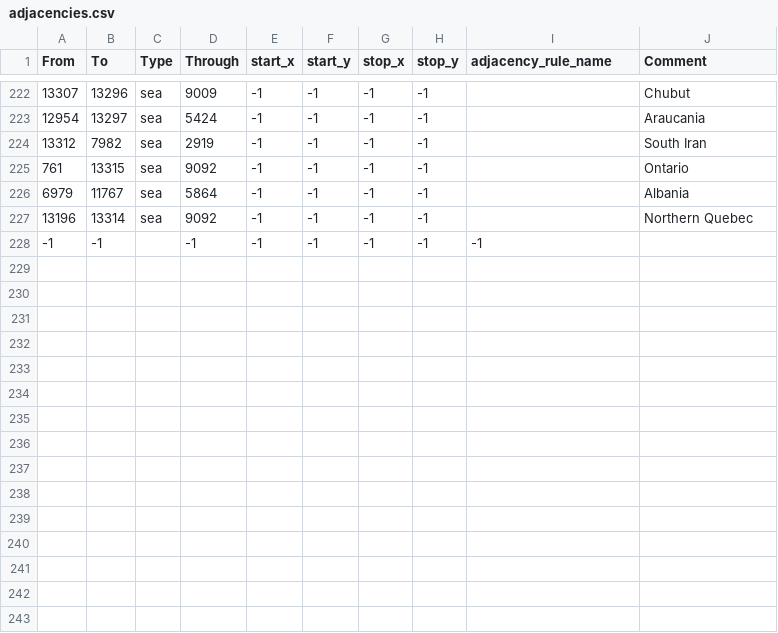
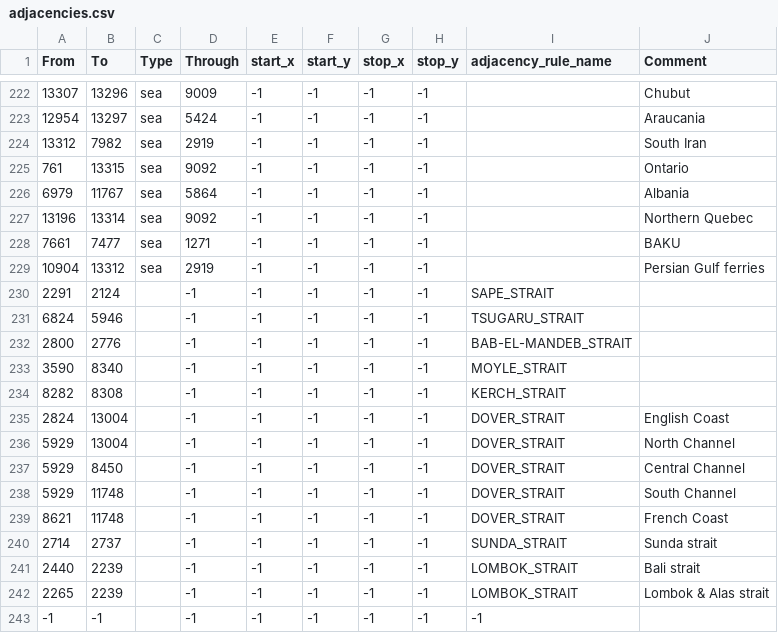
Before and after one commit to AGA2020/AGAMPFIXED, a CSV file: map/adjacencies.csv, drawn as a sheet; only a part is shown, gaps mark what is left out.

Commit message:
more adjacencies

```diff
--- a/map/adjacencies.csv
+++ b/map/adjacencies.csv
@@ -227,2 +227,17 @@ From;To;Type;Through;start_x;start_y;stop_x;stop_y;adjacency_rule_name;Comment
 13196;13314;sea;9092;-1;-1;-1;-1;;Northern Quebec
+7661;7477;sea;1271;-1;-1;-1;-1;;BAKU
+10904;13312;sea;2919;-1;-1;-1;-1;;Persian Gulf ferries
+2291;2124;;-1;-1;-1;-1;-1;SAPE_STRAIT;
+6824;5946;;-1;-1;-1;-1;-1;TSUGARU_STRAIT;
+2800;2776;;-1;-1;-1;-1;-1;BAB-EL-MANDEB_STRAIT;
+3590;8340;;-1;-1;-1;-1;-1;MOYLE_STRAIT;
+8282;8308;;-1;-1;-1;-1;-1;KERCH_STRAIT;
+2824;13004;;-1;-1;-1;-1;-1;DOVER_STRAIT;English Coast
+5929;13004;;-1;-1;-1;-1;-1;DOVER_STRAIT;North Channel
+5929;8450;;-1;-1;-1;-1;-1;DOVER_STRAIT;Central Channel
+5929;11748;;-1;-1;-1;-1;-1;DOVER_STRAIT;South Channel
+8621;11748;;-1;-1;-1;-1;-1;DOVER_STRAIT;French Coast
+2714;2737;;-1;-1;-1;-1;-1;SUNDA_STRAIT;Sunda strait
+2440;2239;;-1;-1;-1;-1;-1;LOMBOK_STRAIT;Bali strait
+2265;2239;;-1;-1;-1;-1;-1;LOMBOK_STRAIT;Lombok & Alas strait
 -1;-1;;-1;-1;-1;-1;-1;-1
```
